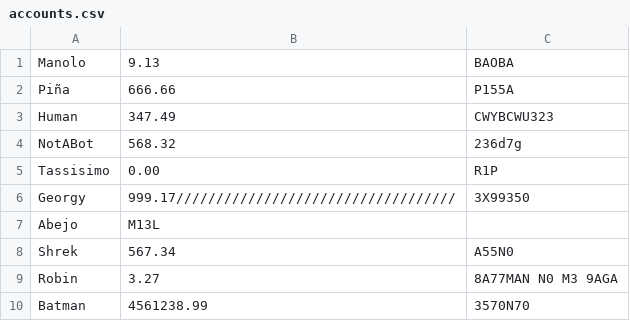
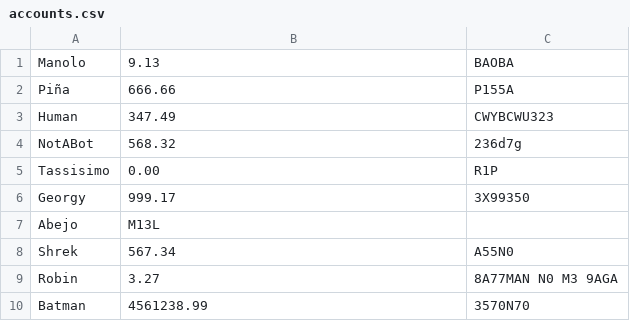
Before and after one commit to thok54/Bank-project, a CSV file: src/main/resources/csv/accounts.csv, drawn as a sheet.

```diff
--- a/src/main/resources/csv/accounts.csv
+++ b/src/main/resources/csv/accounts.csv
@@ -5,3 +5,3 @@ NotABot;568.32;236d7g
 Tassisimo;0.00;R1P
-Georgy;999.17///////////////////////////////////;3X99350;
+Georgy;999.17;3X99350;
 Abejo;M13L
```
Also changed, not shown: 16 other files.
